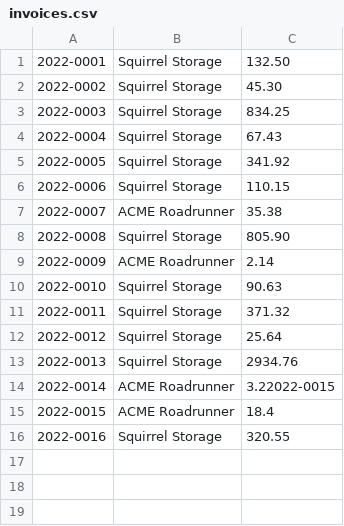
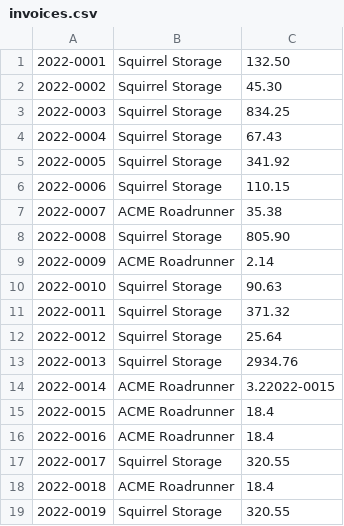
Before and after one commit to ComeSirrah/Tim-Bulchalka-Python-Masterclass, a CSV file: reading-and-writing-files-in-python/Resources/invoices.csv, drawn as a sheet.

```diff
--- a/reading-and-writing-files-in-python/Resources/invoices.csv
+++ b/reading-and-writing-files-in-python/Resources/invoices.csv
@@ -15,2 +15,5 @@
 2022-0015	ACME Roadrunner	18.4
-2022-0016	Squirrel Storage	320.55
+2022-0016	ACME Roadrunner	18.4
+2022-0017	Squirrel Storage	320.55
+2022-0018	ACME Roadrunner	18.4
+2022-0019	Squirrel Storage	320.55
```
Also changed, not shown: 6 other files.
